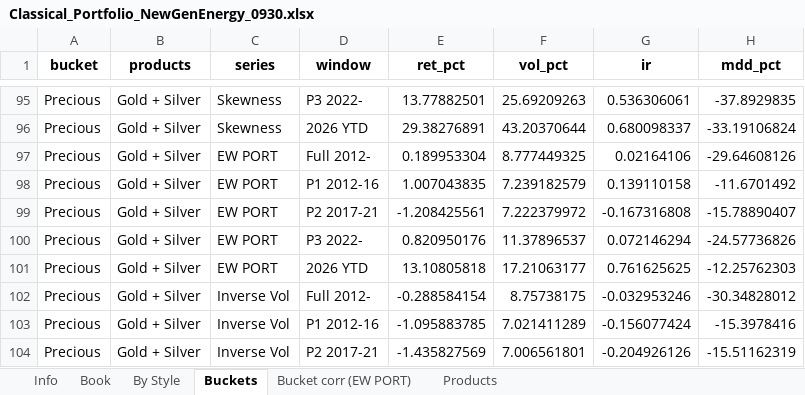
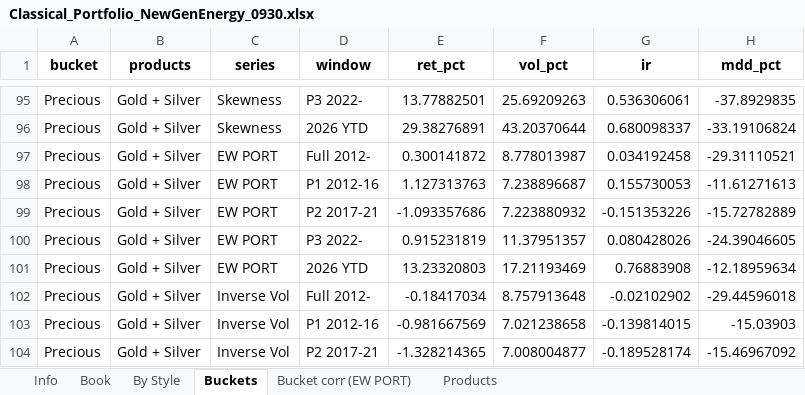
Before and after one commit to kj2741-kj/Risk-Premia, an Excel workbook: Analysis/Classical_Portfolio_NewGenEnergy_0930.xlsx, sheet Buckets, drawn as a sheet; only a part is shown, gaps mark what is left out; values as stored, in another font and other column widths than the file's, no borders; the diff covers the shown part only; the diff names each change by its address in the sheet, - before the commit and + after, or states it on an @@ line.

```diff
--- a/Analysis/Classical_Portfolio_NewGenEnergy_0930.xlsx (sheet Buckets)
+++ b/Analysis/Classical_Portfolio_NewGenEnergy_0930.xlsx (sheet Buckets)
-E97 (ret_pct): 0.189953304
+E97 (ret_pct): 0.300141872
-F97 (vol_pct): 8.777449325
+F97 (vol_pct): 8.778013987
-G97 (ir): 0.02164106
+G97 (ir): 0.034192458
-H97 (mdd_pct): -29.64608126
+H97 (mdd_pct): -29.31110521
-E98 (ret_pct): 1.007043835
+E98 (ret_pct): 1.127313763
-F98 (vol_pct): 7.239182579
+F98 (vol_pct): 7.238896687
-G98 (ir): 0.139110158
+G98 (ir): 0.155730053
-H98 (mdd_pct): -11.6701492
+H98 (mdd_pct): -11.61271613
-E99 (ret_pct): -1.208425561
+E99 (ret_pct): -1.093357686
-F99 (vol_pct): 7.222379972
+F99 (vol_pct): 7.223880932
-G99 (ir): -0.167316808
+G99 (ir): -0.151353226
-H99 (mdd_pct): -15.78890407
+H99 (mdd_pct): -15.72782889
-E100 (ret_pct): 0.820950176
+E100 (ret_pct): 0.915231819
-F100 (vol_pct): 11.37896537
+F100 (vol_pct): 11.37951357
-G100 (ir): 0.072146294
+G100 (ir): 0.080428026
-H100 (mdd_pct): -24.57736826
+H100 (mdd_pct): -24.39046605
-E101 (ret_pct): 13.10805818
+E101 (ret_pct): 13.23320803
-F101 (vol_pct): 17.21063177
+F101 (vol_pct): 17.21193469
-G101 (ir): 0.761625625
+G101 (ir): 0.76883908
-H101 (mdd_pct): -12.25762303
+H101 (mdd_pct): -12.18959634
-E102 (ret_pct): -0.288584154
+E102 (ret_pct): -0.18417034
-F102 (vol_pct): 8.75738175
+F102 (vol_pct): 8.757913648
-G102 (ir): -0.032953246
+G102 (ir): -0.02102902
-H102 (mdd_pct): -30.34828012
+H102 (mdd_pct): -29.44596018
-E103 (ret_pct): -1.095883785
+E103 (ret_pct): -0.981667569
-F103 (vol_pct): 7.021411289
+F103 (vol_pct): 7.021238658
-G103 (ir): -0.156077424
+G103 (ir): -0.139814015
-H103 (mdd_pct): -15.3978416
+H103 (mdd_pct): -15.03903
-E104 (ret_pct): -1.435827569
+E104 (ret_pct): -1.328214365
-F104 (vol_pct): 7.006561801
+F104 (vol_pct): 7.008004877
-G104 (ir): -0.204926126
+G104 (ir): -0.189528174
-H104 (mdd_pct): -15.51162319
+H104 (mdd_pct): -15.46967092
```
Also changed, not shown: 245 edited cells elsewhere in this sheet, sheet Book, sheet By Style, Analysis/Classical_Portfolio_0930.xlsx, Analysis/Classical_Portfolio_AllProducts_0930.xlsx, 22 other files.
